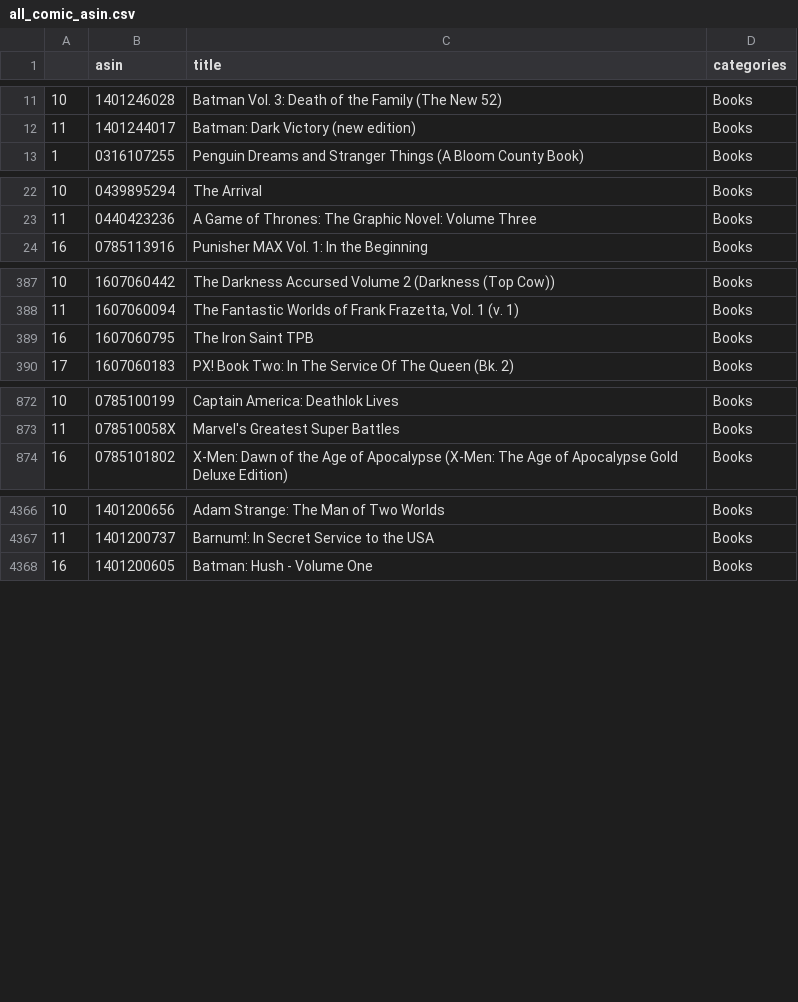
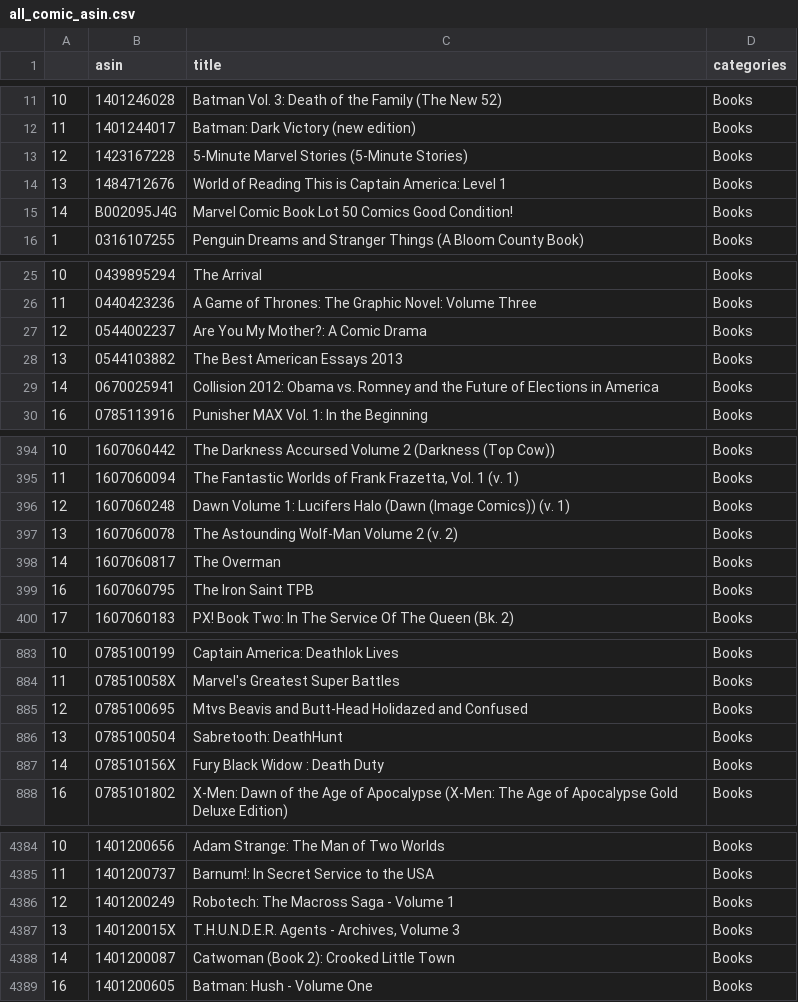
Before and after one commit to jnawjux/intocomics, a CSV file: data/all_comic_asin.csv, drawn as a sheet; only a part is shown, gaps mark what is left out; the diff covers the shown part only; the diff names each change by its address in the sheet, - before the commit and + after, or states it on an @@ line.

```diff
--- a/data/all_comic_asin.csv
+++ b/data/all_comic_asin.csv
+row 13: 12 | 1423167228 | 5-Minute Marvel Stories (5-Minute Stories) | Books
+row 14: 13 | 1484712676 | World of Reading This is Captain America: Level 1 | Books
+row 15: 14 | B002095J4G | Marvel Comic Book Lot 50 Comics Good Condition! | Books
+row 27: 12 | 0544002237 | Are You My Mother?: A Comic Drama | Books
+row 28: 13 | 0544103882 | The Best American Essays 2013 | Books
+row 29: 14 | 0670025941 | Collision 2012: Obama vs. Romney and the Future of Elections in America | Books
+row 396: 12 | 1607060248 | Dawn Volume 1: Lucifers Halo (Dawn (Image Comics)) (v. 1) | Books
+row 397: 13 | 1607060078 | The Astounding Wolf-Man Volume 2 (v. 2) | Books
+row 398: 14 | 1607060817 | The Overman | Books
+row 885: 12 | 0785100695 | Mtvs Beavis and Butt-Head Holidazed and Confused | Books
+row 886: 13 | 0785100504 | Sabretooth: DeathHunt | Books
+row 887: 14 | 078510156X | Fury Black Widow : Death Duty | Books
+row 4386: 12 | 1401200249 | Robotech: The Macross Saga - Volume 1 | Books
+row 4387: 13 | 140120015X | T.H.U.N.D.E.R. Agents - Archives, Volume 3 | Books
+row 4388: 14 | 1401200087 | Catwoman (Book 2): Crooked Little Town | Books
```
Also changed, not shown: 7 added rows and row numbers in column A elsewhere in this file, 21 other files.
